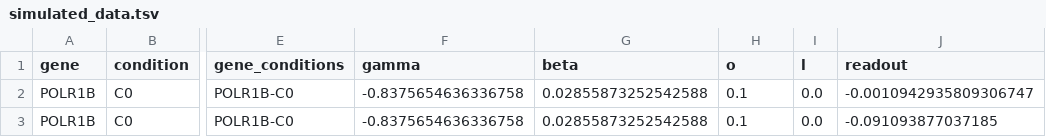
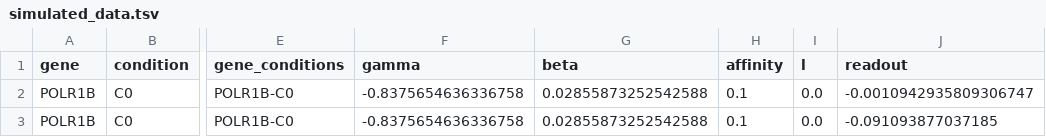
Before and after one commit to cbg-ethz/shm, a TSV file: data_raw/simulated_data.tsv, drawn as a sheet; only a part is shown, gaps mark what is left out; the diff names each change by its address in the sheet, - before the commit and + after, or states it on an @@ line.

Commit message:
Add sgRNA affinity to model and update data

```diff
--- a/data_raw/simulated_data.tsv
+++ b/data_raw/simulated_data.tsv
-H1: o
+H1: affinity
```
Also changed, not shown: 7 other files.
